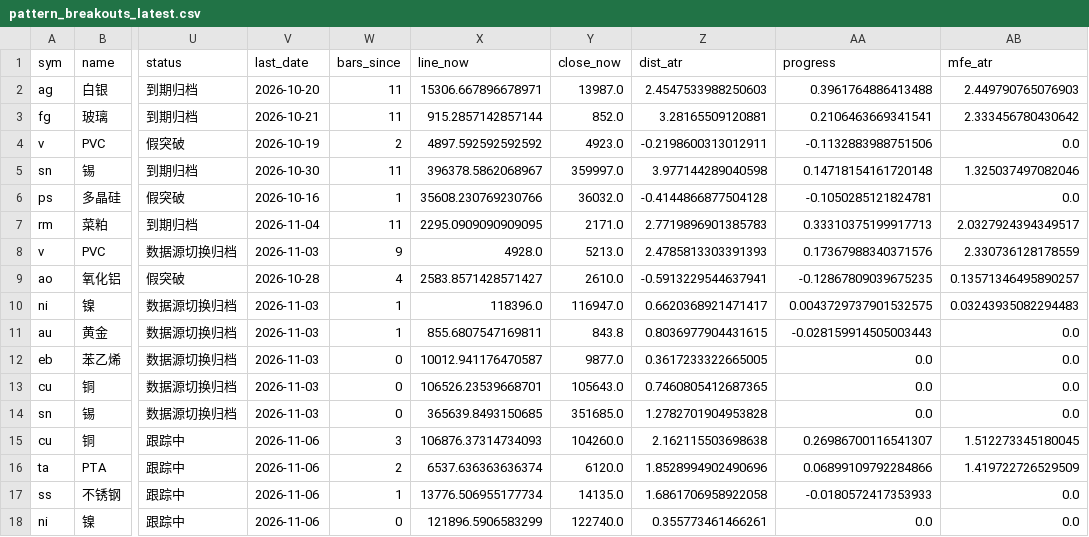
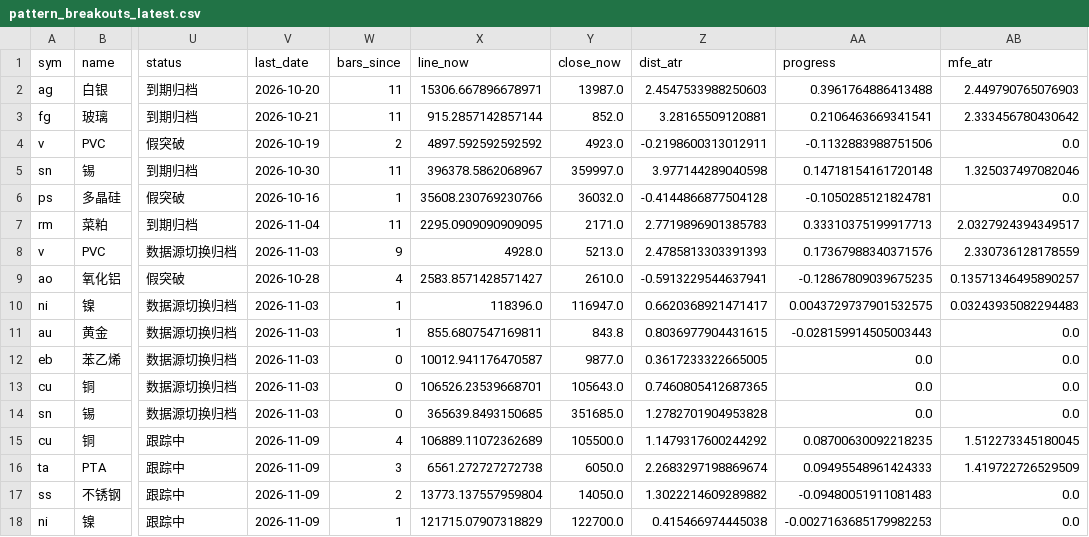
Before and after one commit to Jerry-HONK/futures-data, a CSV file: data/pattern_breakouts_latest.csv, drawn as a sheet; only a part is shown, gaps mark what is left out; the diff names each change by its address in the sheet, - before the commit and + after, or states it on an @@ line.

```diff
--- a/data/pattern_breakouts_latest.csv
+++ b/data/pattern_breakouts_latest.csv
-V15:V18 (last_date): 2026-11-06
+V15:V18 (last_date): 2026-11-09
-W15 (bars_since): 3
+W15 (bars_since): 4
-X15 (line_now): 106876.37314734093
+X15 (line_now): 106889.11072362689
-Y15 (close_now): 104260.0
+Y15 (close_now): 105500.0
-Z15 (dist_atr): 2.162115503698638
+Z15 (dist_atr): 1.1479317600244292
-AA15 (progress): 0.26986700116541307
+AA15 (progress): 0.08700630092218235
-W16 (bars_since): 2
+W16 (bars_since): 3
-X16 (line_now): 6537.636363636374
+X16 (line_now): 6561.272727272738
-Y16 (close_now): 6120.0
+Y16 (close_now): 6050.0
-Z16 (dist_atr): 1.8528994902490696
+Z16 (dist_atr): 2.2683297198869674
-AA16 (progress): 0.06899109792284866
+AA16 (progress): 0.09495548961424333
-W17 (bars_since): 1
+W17 (bars_since): 2
-X17 (line_now): 13776.506955177734
+X17 (line_now): 13773.137557959804
-Y17 (close_now): 14135.0
+Y17 (close_now): 14050.0
-Z17 (dist_atr): 1.6861706958922058
+Z17 (dist_atr): 1.3022214609289882
-AA17 (progress): -0.0180572417353933
+AA17 (progress): -0.09480051911081483
-W18 (bars_since): 0
+W18 (bars_since): 1
-X18 (line_now): 121896.5906583299
+X18 (line_now): 121715.07907318829
-Y18 (close_now): 122740.0
+Y18 (close_now): 122700.0
-Z18 (dist_atr): 0.355773461466261
+Z18 (dist_atr): 0.415466974445038
-AA18 (progress): 0.0
+AA18 (progress): -0.0027163685179982253
```
Also changed, not shown: data/pattern_hold_latest.csv, 6 other files.
